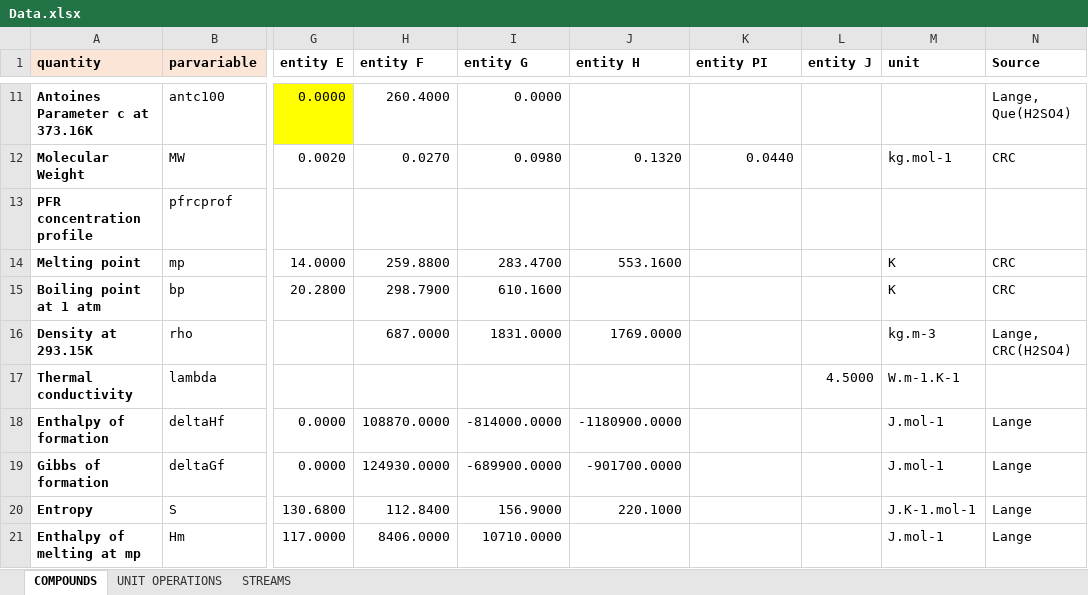
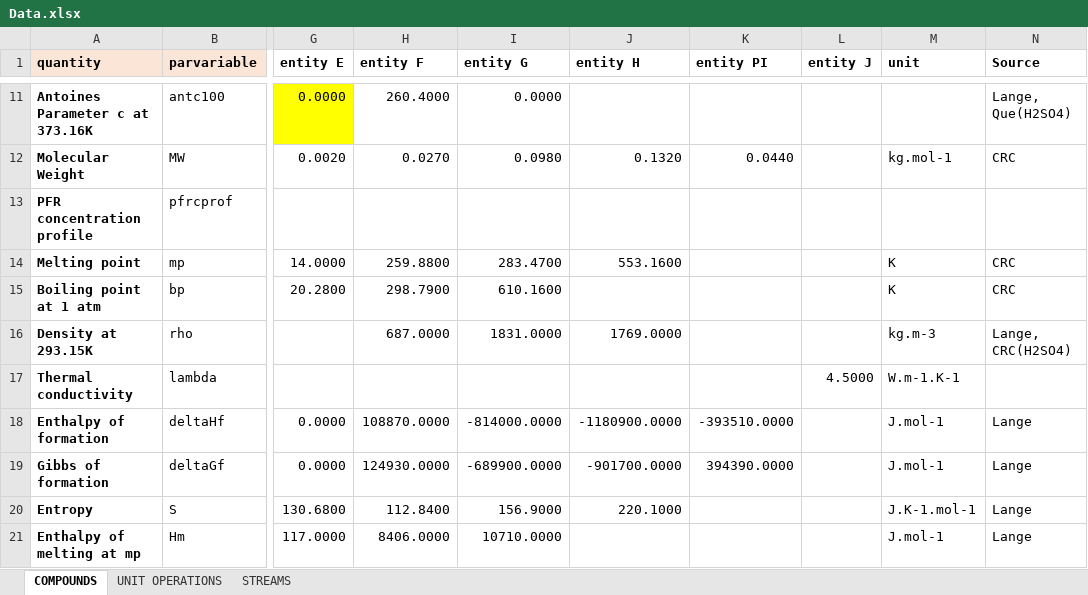
Before and after one commit to triceert/CS, an Excel workbook: MatlabWD/Data.xlsx, sheet COMPOUNDS, drawn as a sheet; only a part is shown, gaps mark what is left out; values as stored, in another font and other column widths than the file's, no borders; the diff names each change by its address in the sheet, - before the commit and + after, or states it on an @@ line.

Commit message:
Data for CO2 added (minor change)

```diff
--- a/MatlabWD/Data.xlsx (sheet COMPOUNDS)
+++ b/MatlabWD/Data.xlsx (sheet COMPOUNDS)
-K18 (entity PI): (empty)
+K18 (entity PI): -393510.0000
-K19 (entity PI): (empty)
+K19 (entity PI): 394390.0000
```
